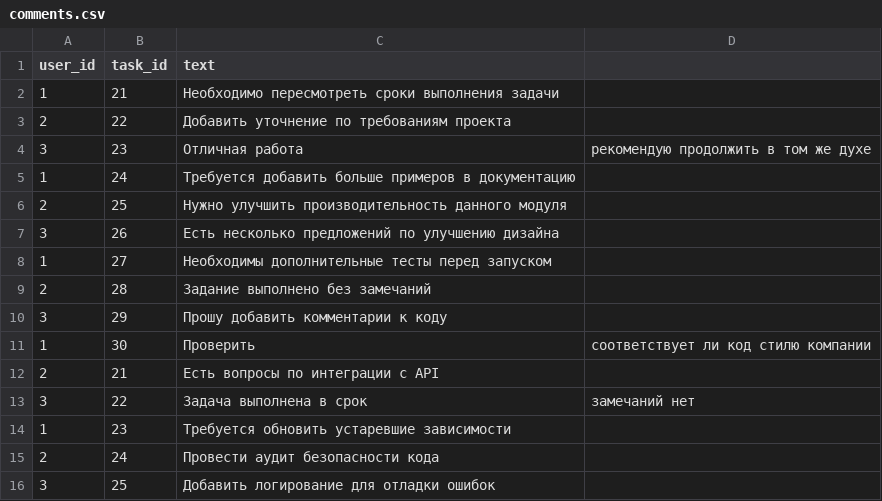
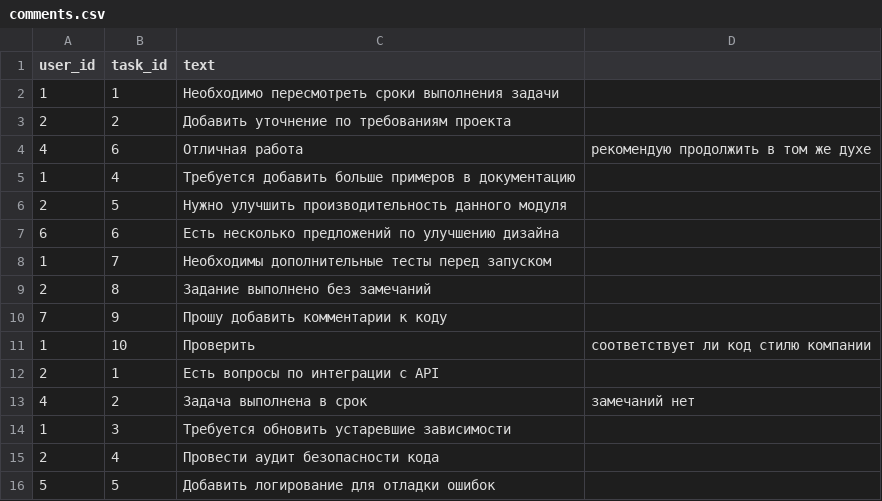
Before and after one commit to KernelPanicHack/task-tracker-backend, a CSV file: database/data/comments.csv, drawn as a sheet.

Commit message:
modify response, start TaskController

```diff
--- a/database/data/comments.csv
+++ b/database/data/comments.csv
@@ -1,16 +1,16 @@
 user_id,task_id,text
-1,21,Необходимо пересмотреть сроки выполнения задачи
-2,22,Добавить уточнение по требованиям проекта
-3,23,Отличная работа, рекомендую продолжить в том же духе
-1,24,Требуется добавить больше примеров в документацию
-2,25,Нужно улучшить производительность данного модуля
-3,26,Есть несколько предложений по улучшению дизайна
-1,27,Необходимы дополнительные тесты перед запуском
-2,28,Задание выполнено без замечаний
-3,29,Прошу добавить комментарии к коду
-1,30,Проверить, соответствует ли код стилю компании
-2,21,Есть вопросы по интеграции с API
-3,22,Задача выполнена в срок, замечаний нет
-1,23,Требуется обновить устаревшие зависимости
-2,24,Провести аудит безопасности кода
-3,25,Добавить логирование для отладки ошибок
+1,1,Необходимо пересмотреть сроки выполнения задачи
+2,2,Добавить уточнение по требованиям проекта
+4,6,Отличная работа, рекомендую продолжить в том же духе
+1,4,Требуется добавить больше примеров в документацию
+2,5,Нужно улучшить производительность данного модуля
+6,6,Есть несколько предложений по улучшению дизайна
+1,7,Необходимы дополнительные тесты перед запуском
+2,8,Задание выполнено без замечаний
+7,9,Прошу добавить комментарии к коду
+1,10,Проверить, соответствует ли код стилю компании
+2,1,Есть вопросы по интеграции с API
+4,2,Задача выполнена в срок, замечаний нет
+1,3,Требуется обновить устаревшие зависимости
+2,4,Провести аудит безопасности кода
+5,5,Добавить логирование для отладки ошибок
```
Also changed, not shown: 8 other files.
